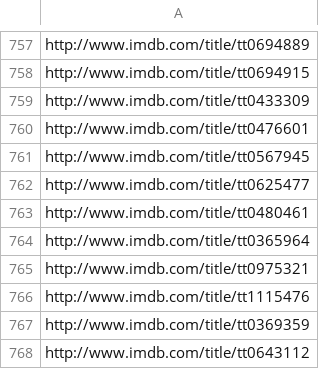
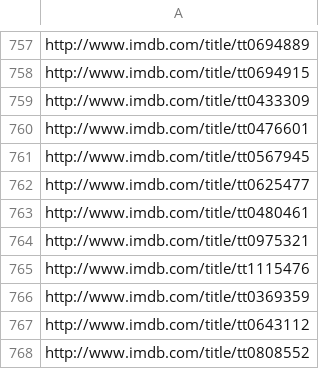
Before and after one commit to STAT133-Summer2016/finalproject-googly-eyes, a CSV file: douban2005.csv, drawn as a sheet; only a part is shown, gaps mark what is left out; the shorter side is filled out with more unchanged rows.

Commit message:
running imdb 06-08

```diff
--- a/douban2005.csv
+++ b/douban2005.csv
@@ -763,3 +763,2 @@ http://www.imdb.com/title/tt0625477
 http://www.imdb.com/title/tt0480461
-http://www.imdb.com/title/tt0365964
 http://www.imdb.com/title/tt0975321
```
Also changed, not shown: douban2006.csv, 8 other files.
